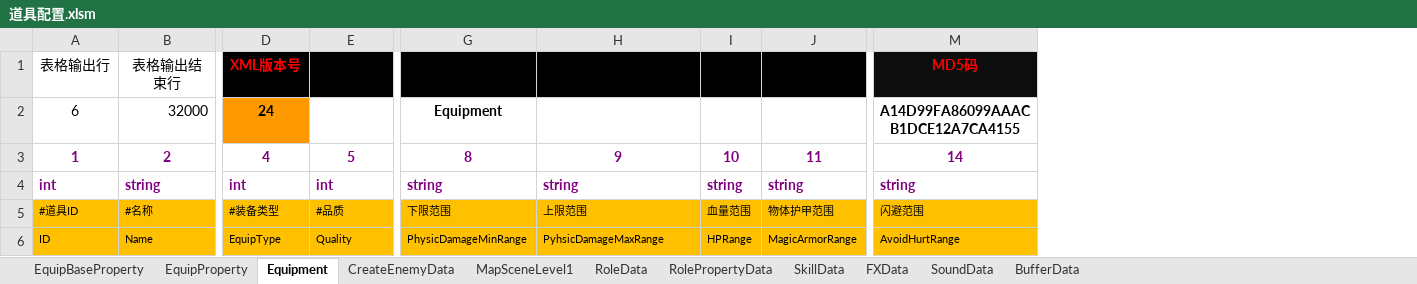
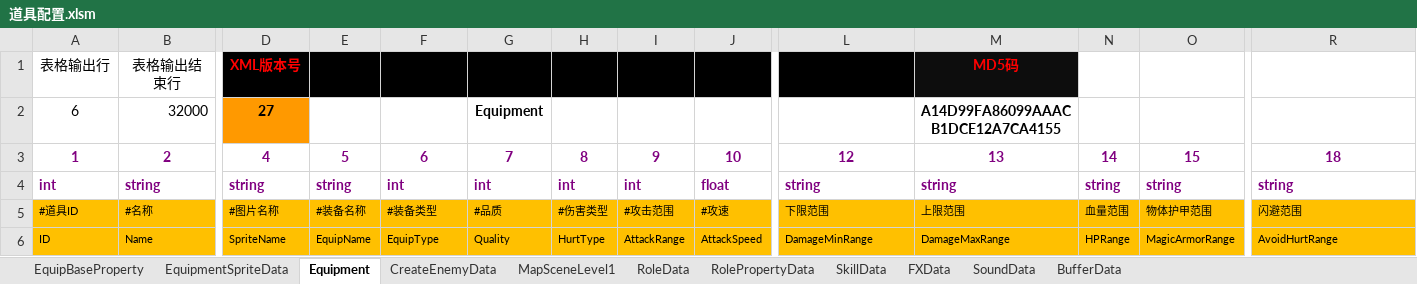
Before and after one commit to chen95nuo/NewRPG2D, an Excel workbook: 文档/道具配置.xlsm, sheet Equipment, drawn as a sheet; only a part is shown, gaps mark what is left out; values as stored, in another font and other column widths than the file's, no borders; charts and pictures and conditional formats not drawn; addresses are those after the commit; the diff covers the shown part only; the diff names each change by its address in the sheet, - before the commit and + after, or states it on an @@ line.

```diff
--- a/文档/道具配置.xlsm (sheet Equipment)
+++ b/文档/道具配置.xlsm (sheet Equipment)
-sheet tab: EquipProperty
+sheet tab: EquipmentSpriteData
+column D, rows 1-6: XML版本号 | 27 | 4 | string | #图片名称 | SpriteName
+column E, rows 3-6: 5 | string | #装备名称 | EquipName
+column H, rows 3-6: 8 | int | #伤害类型 | HurtType
+column I, rows 3-6: 9 | int | #攻击范围 | AttackRange
+column J, rows 3-6: 10 | float | #攻速 | AttackSpeed
-F1: XML版本号
+F1: (empty)
-M1: (empty)
+M1: MD5码
-N1:O1 fill: #000000
+N1:O1 fill: none
-R1: MD5码
+R1: (empty)
-R1 fill: #0D0D0D
+R1 fill: none
-F2: 24
+F2: (empty)
-F2 fill: #FF9900
+F2 fill: none
-G2: (empty)
+G2: Equipment
-L2: Equipment
+L2: (empty)
-M2: (empty)
+M2: A14D99FA86099AAACB1DCE12A7CA4155
-R2: A14D99FA86099AAACB1DCE12A7CA4155
+R2: (empty)
-F3: 4
+F3: 6
-G3: 5
+G3: 7
-L3: 8
+L3: 12
-M3: 9
+M3: 13
-N3: 10
+N3: 14
-O3: 11
+O3: 15
-R3: 14
+R3: 18
-L6: PhysicDamageMinRange
+L6: DamageMinRange
-M6: PyhsicDamageMaxRange
+M6: DamageMaxRange
```
Also changed, not shown: 22 edited cells and cell formats elsewhere in this sheet, sheet EquipmentSpriteData, charts or pictures, 23 other files.
